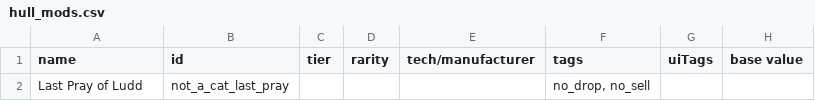
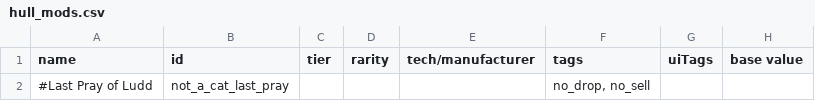
Before and after one commit to cat-person/starsector_lobster_ship, a CSV file: data/hullmods/hull_mods.csv, drawn as a sheet; only a part is shown; the diff names each change by its address in the sheet, - before the commit and + after, or states it on an @@ line.

Commit message:
Commented Last Pray of Ludd hullmod

```diff
--- a/data/hullmods/hull_mods.csv
+++ b/data/hullmods/hull_mods.csv
-A2 (name): Last Pray of Ludd
+A2 (name): #Last Pray of Ludd
```
Also changed, not shown: 1 other file.
